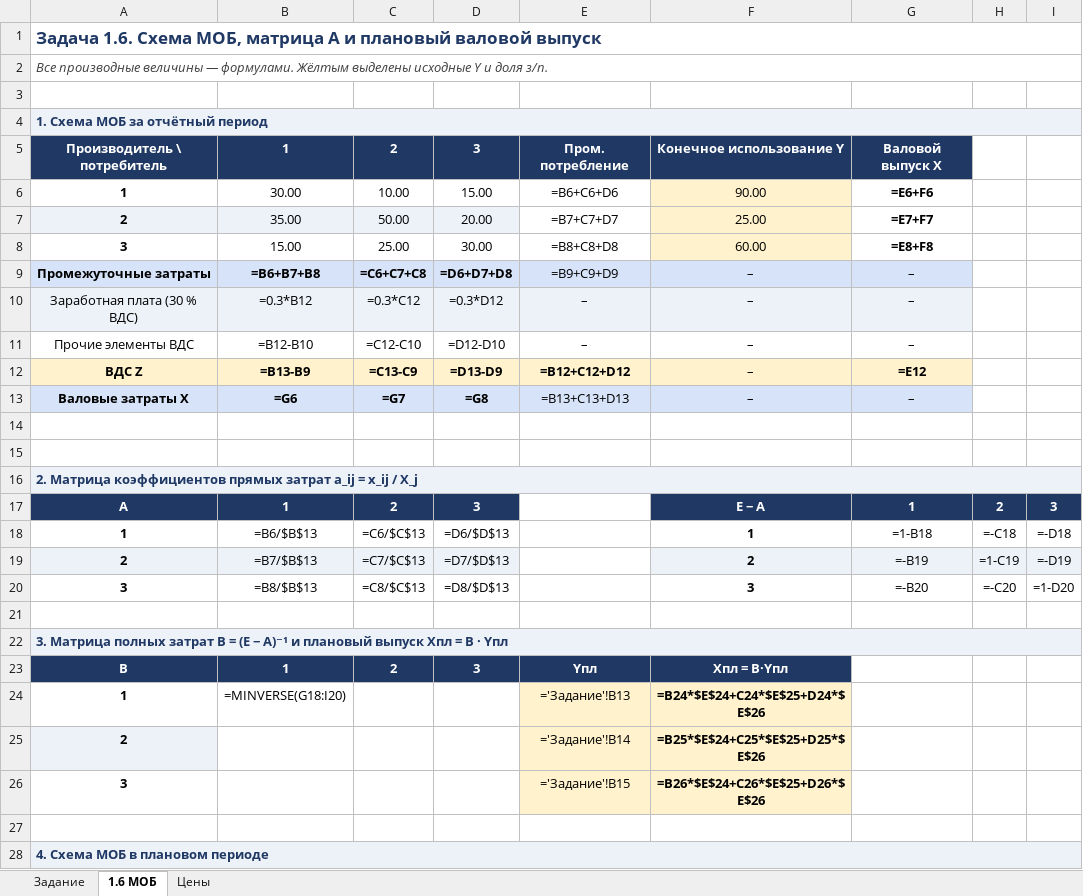
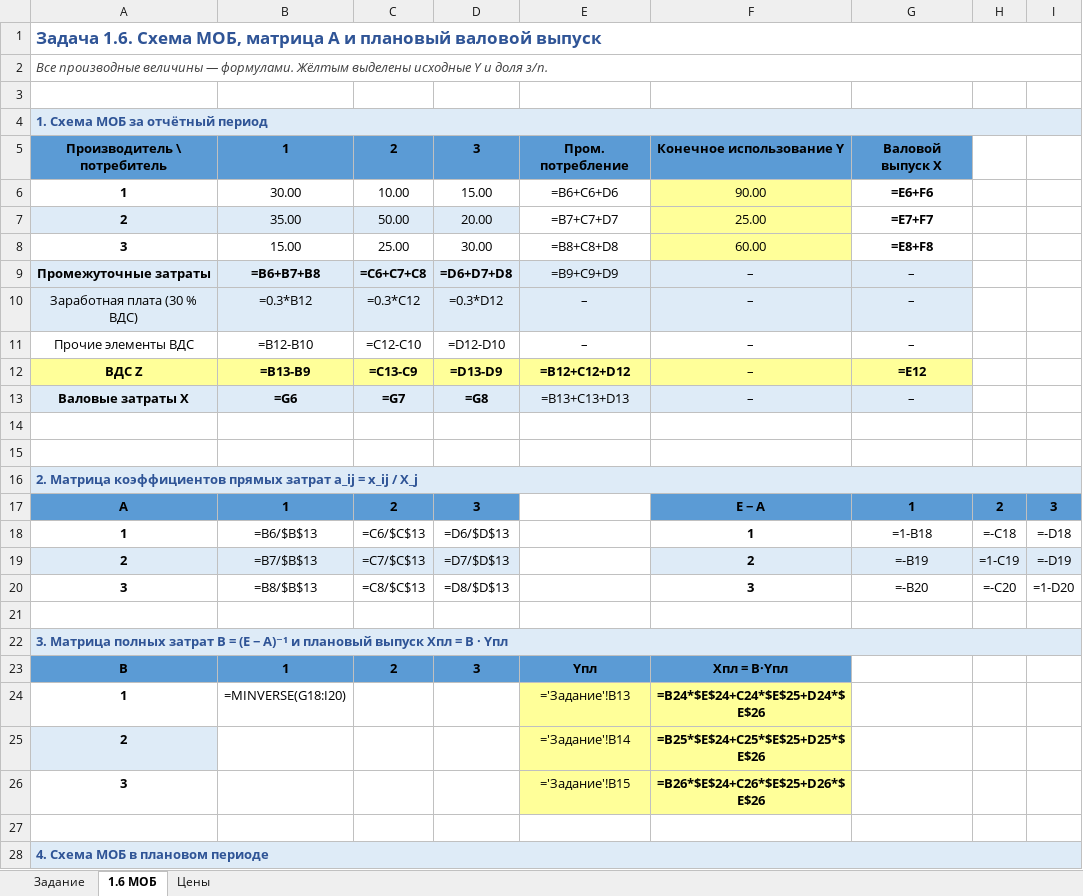
Before and after one commit to karistik1412-cmd/Verich, an Excel workbook: Пась А.М. 24ИТ-3 УСР Свитина.xlsx, sheet 1.6 МОБ, drawn as a sheet; only a part is shown; values as stored, in another font and other column widths than the file's, no borders; formulas without a stored value are shown as written; the diff covers the shown part only; the diff names each change by its address in the sheet, - before the commit and + after, or states it on an @@ line.

```diff
--- a/Пась А.М. 24ИТ-3 УСР Свитина.xlsx (sheet 1.6 МОБ)
+++ b/Пась А.М. 24ИТ-3 УСР Свитина.xlsx (sheet 1.6 МОБ)
-A1 text colour: #1F3864
+A1 text colour: #2F5496
-A4 text colour: #1F3864
+A4 text colour: #2F5496
@@ A5:G5 fill: #1F3864 → #5B9BD5, text colour: #FFFFFF → black @@
-F6:F8 fill: #FFF2CC
+F6:F8 fill: #FFFF99
-A12:G12 fill: #FFF2CC
+A12:G12 fill: #FFFF99
-A16 text colour: #1F3864
+A16 text colour: #2F5496
@@ A17:D17 fill: #1F3864 → #5B9BD5, text colour: #FFFFFF → black @@
@@ F17:I17 fill: #1F3864 → #5B9BD5, text colour: #FFFFFF → black @@
-A22 text colour: #1F3864
+A22 text colour: #2F5496
@@ A23:F23 fill: #1F3864 → #5B9BD5, text colour: #FFFFFF → black @@
-E24:F26 fill: #FFF2CC
+E24:F26 fill: #FFFF99
-A28 text colour: #1F3864
+A28 text colour: #2F5496
```
Also changed, not shown: cell formats elsewhere in this sheet, sheet Цены, sheet Задание, Эконометрика Верич УСР 1.xlsx, Эконометрика Верич УСР 2.xlsx, 12 other files.
